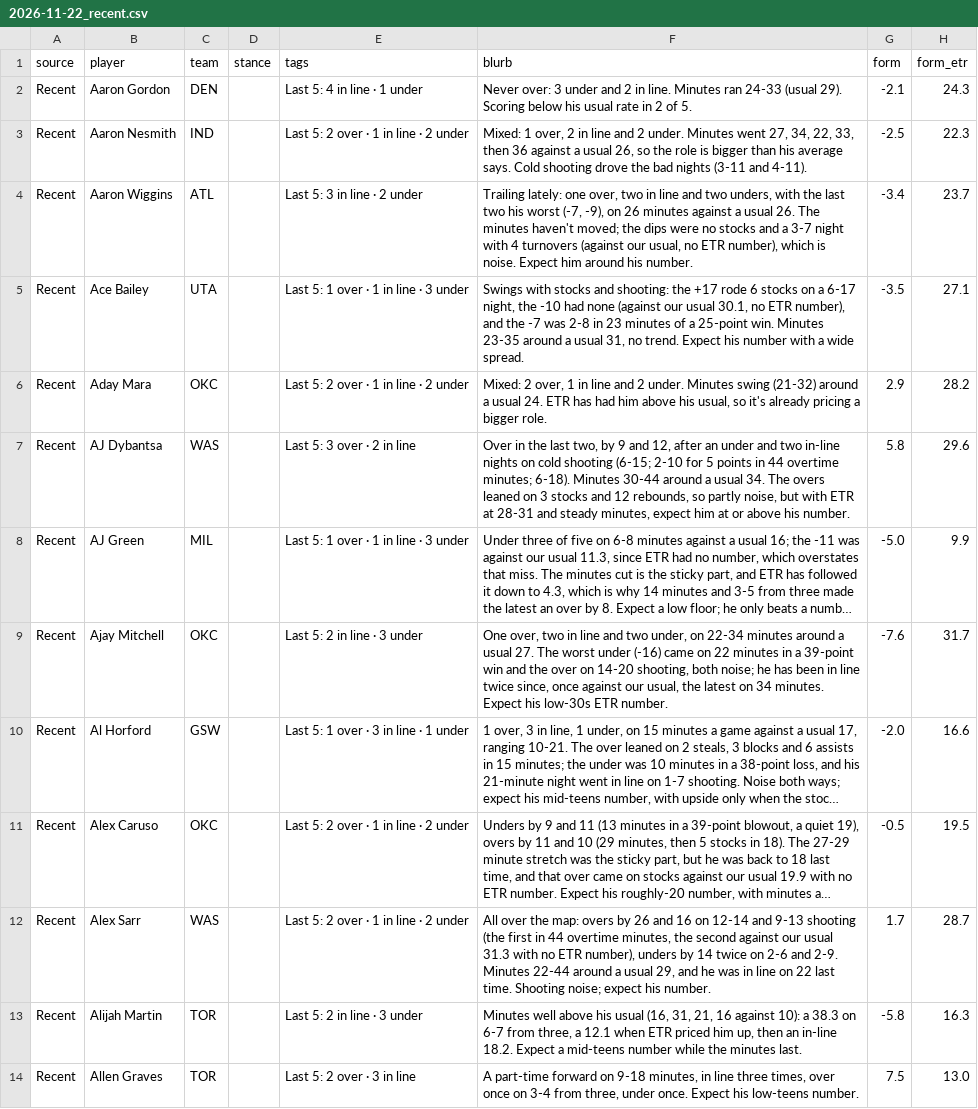
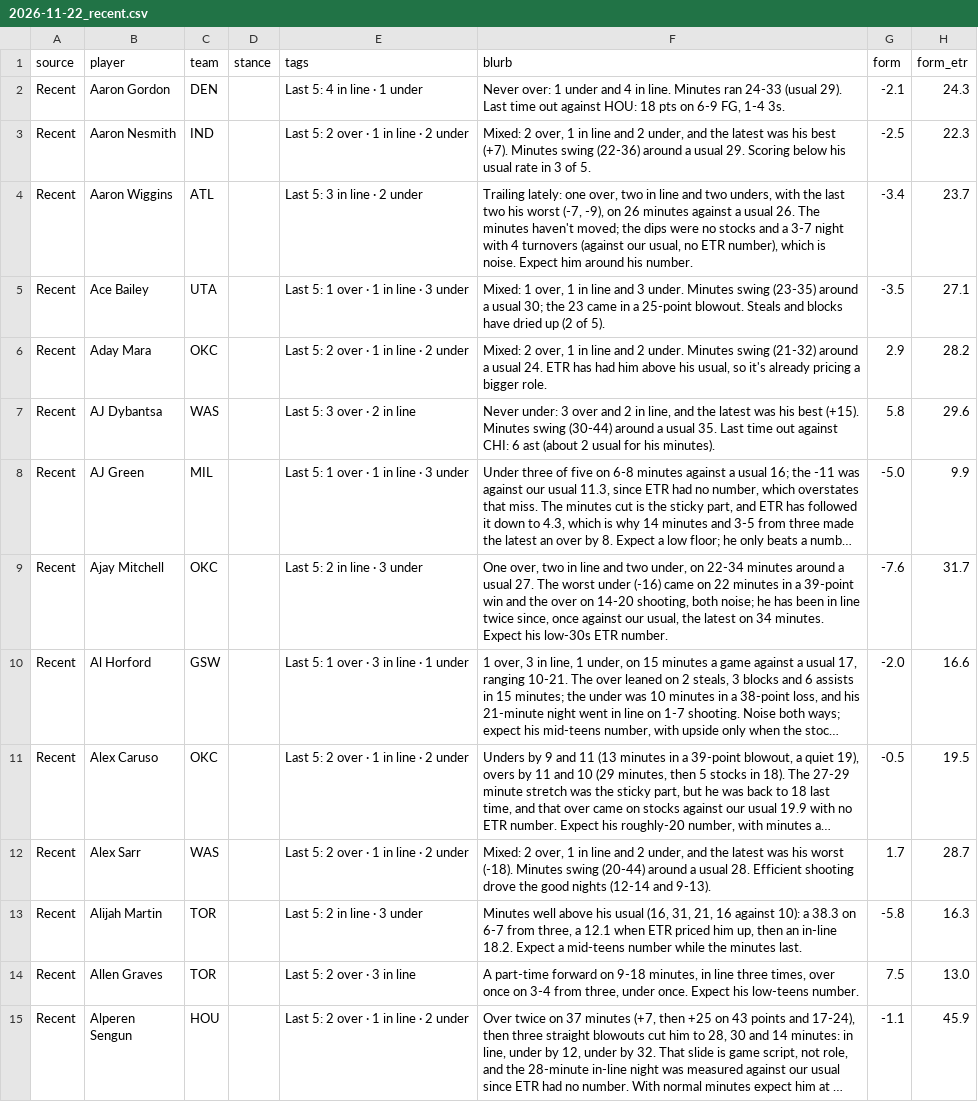
Before and after one commit to JonBoyBeats/br_rankings, a CSV file: analysis/nba/takes/2026-11-22_recent.csv, drawn as a sheet; only a part is shown; the shorter side is filled out with more unchanged rows; long unchanged cells end in …; the diff covers the shown part only; the diff names each change by its address in the sheet, - before the commit and + after, or states it on an @@ line.

```diff
--- a/analysis/nba/takes/2026-11-22_recent.csv
+++ b/analysis/nba/takes/2026-11-22_recent.csv
-F2 (blurb): Never over: 3 under and 2 in line. Minutes ran 24-33 (usual 29). Scoring below his usual rate in 2 of 5.
+F2 (blurb): Never over: 1 under and 4 in line. Minutes ran 24-33 (usual 29). Last time out against HOU: 18 pts on 6-9 FG, 1-4 3s.
-F3 (blurb): Mixed: 1 over, 2 in line and 2 under. Minutes went 27, 34, 22, 33, then 36 against a usual 26, so the role is bigger than his average says. Cold shooting drove the bad nights (3-11 and 4-11).
+F3 (blurb): Mixed: 2 over, 1 in line and 2 under, and the latest was his best (+7). Minutes swing (22-36) around a usual 29. Scoring below his usual rate in 3 of 5.
-F5 (blurb): Swings with stocks and shooting: the +17 rode 6 stocks on a 6-17 night, the -10 had none (against our usual 30.1, no ETR number), and the -7 was 2-8 in 23 minutes of a 25-point win. Minutes 23-35 around a usual 31, no trend. Expect his number with a wide spread.
+F5 (blurb): Mixed: 1 over, 1 in line and 3 under. Minutes swing (23-35) around a usual 30; the 23 came in a 25-point blowout. Steals and blocks have dried up (2 of 5).
-F7 (blurb): Over in the last two, by 9 and 12, after an under and two in-line nights on cold shooting (6-15; 2-10 for 5 points in 44 overtime minutes; 6-18). Minutes 30-44 around a usual 34. The overs leaned on 3 stocks and 12 rebounds, so partly noise, but with ETR at 28-31 and steady minutes, expect him at or above his number.
+F7 (blurb): Never under: 3 over and 2 in line, and the latest was his best (+15). Minutes swing (30-44) around a usual 35. Last time out against CHI: 6 ast (about 2 usual for his minutes).
-F12 (blurb): All over the map: overs by 26 and 16 on 12-14 and 9-13 shooting (the first in 44 overtime minutes, the second against our usual 31.3 with no ETR number), unders by 14 twice on 2-6 and 2-9. Minutes 22-44 around a usual 29, and he was in line on 22 last time. Shooting noise; expect his number.
+F12 (blurb): Mixed: 2 over, 1 in line and 2 under, and the latest was his worst (-18). Minutes swing (20-44) around a usual 28. Efficient shooting drove the good nights (12-14 and 9-13).
```
Also changed, not shown: 2 added rows and 32 edited cells elsewhere in this file, analysis/nba/form.csv, 1 other file.
